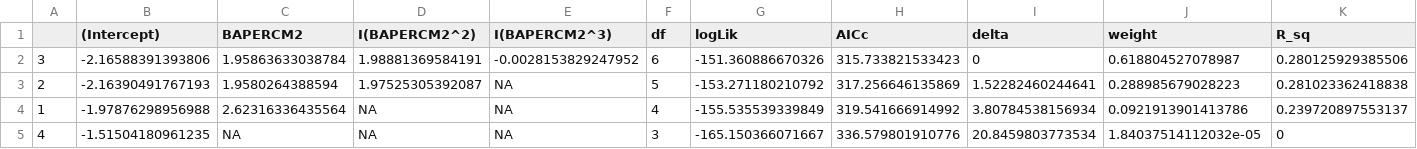
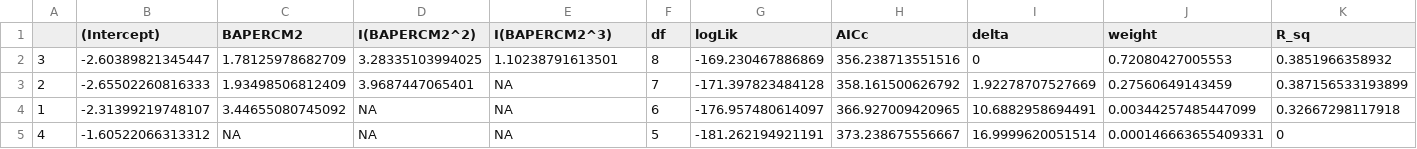
Before and after one commit to phil-martin-research/Denny_collapse, a CSV file: Figures/Mod_sel_Grass_grad.csv, drawn as a sheet.

```diff
--- a/Figures/Mod_sel_Grass_grad.csv
+++ b/Figures/Mod_sel_Grass_grad.csv
@@ -1,5 +1,5 @@
 "","(Intercept)","BAPERCM2","I(BAPERCM2^2)","I(BAPERCM2^3)","df","logLik","AICc","delta","weight","R_sq"
-"3",-2.16588391393806,1.95863633038784,1.98881369584191,-0.0028153829247952,6,-151.360886670326,315.733821533423,0,0.618804527078987,0.280125929385506
-"2",-2.16390491767193,1.9580264388594,1.97525305392087,NA,5,-153.271180210792,317.256646135869,1.52282460244641,0.288985679028223,0.281023362418838
-"1",-1.97876298956988,2.62316336435564,NA,NA,4,-155.535539339849,319.541666914992,3.80784538156934,0.0921913901413786,0.239720897553137
-"4",-1.51504180961235,NA,NA,NA,3,-165.150366071667,336.579801910776,20.8459803773534,1.84037514112032e-05,0
+"3",-2.60389821345447,1.78125978682709,3.28335103994025,1.10238791613501,8,-169.230467886869,356.238713551516,0,0.72080427005553,0.3851966358932
+"2",-2.65502260816333,1.93498506812409,3.9687447065401,NA,7,-171.397823484128,358.161500626792,1.92278707527669,0.27560649143459,0.387156533193899
+"1",-2.31399219748107,3.44655080745092,NA,NA,6,-176.957480614097,366.927009420965,10.6882958694491,0.00344257485447099,0.32667298117918
+"4",-1.60522066313312,NA,NA,NA,5,-181.262194921191,373.238675556667,16.9999620051514,0.000146663655409331,0
```
Also changed, not shown: Figures/Grass_TS_coefs.csv, 1 other file.
